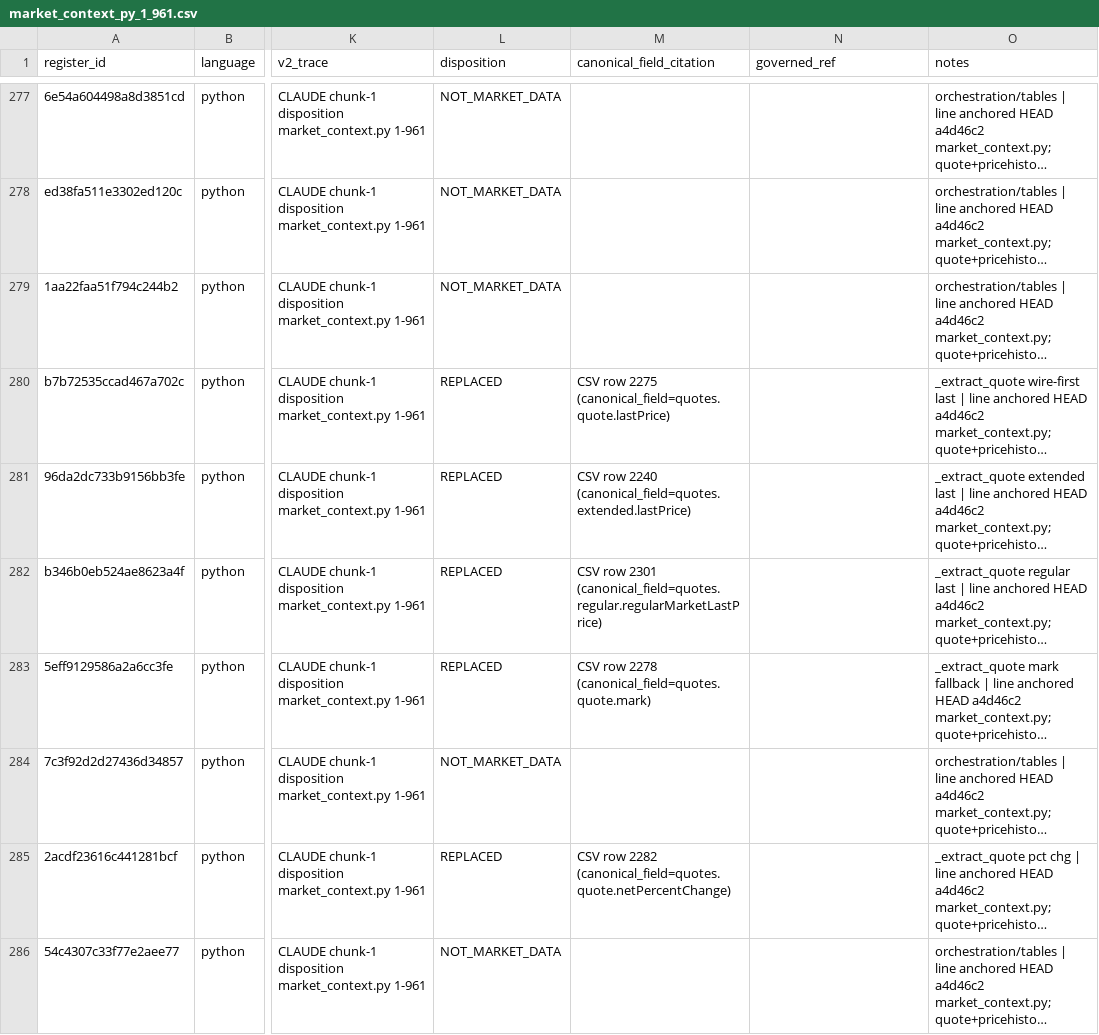
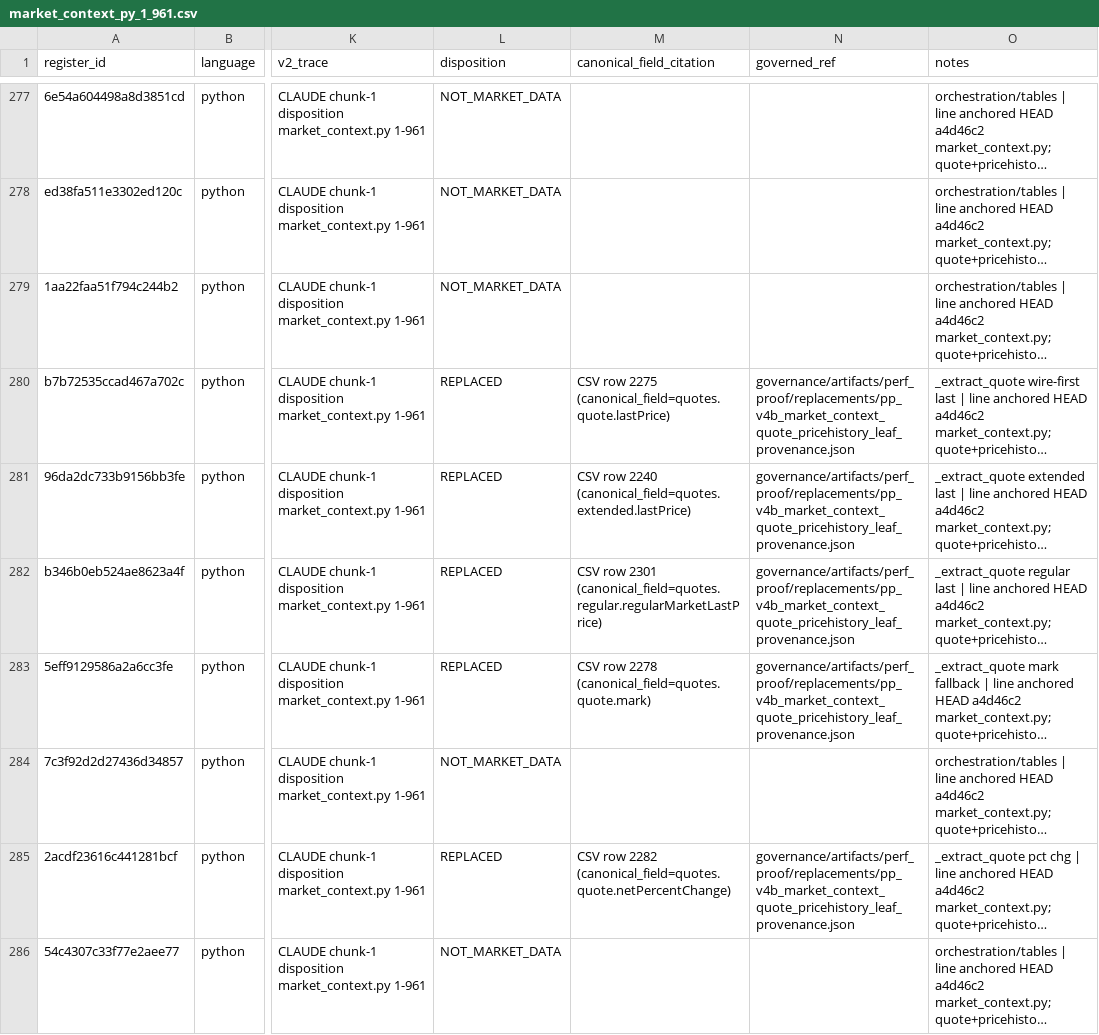
Before and after one commit to evargas963/Ed-s-Console-App, a CSV file: governance/register_slices/market_context_py_1_961.csv, drawn as a sheet; only a part is shown, gaps mark what is left out; long unchanged cells end in …; the diff covers the shown part only; the diff names each change by its address in the sheet, - before the commit and + after, or states it on an @@ line.

```diff
--- a/governance/register_slices/market_context_py_1_961.csv
+++ b/governance/register_slices/market_context_py_1_961.csv
-N280:N283 (governed_ref): (empty)
+N280:N283 (governed_ref): governance/artifacts/perf_proof/replacements/pp_v4b_market_context_quote_pricehistory_leaf_provenance.json
-N285 (governed_ref): (empty)
+N285 (governed_ref): governance/artifacts/perf_proof/replacements/pp_v4b_market_context_quote_pricehistory_leaf_provenance.json
```
Also changed, not shown: 27 edited cells elsewhere in this file, governance/register_slices/server_py_1501_3000.csv, governance/register_slices/server_py_1_1500.csv, 21 other files.
